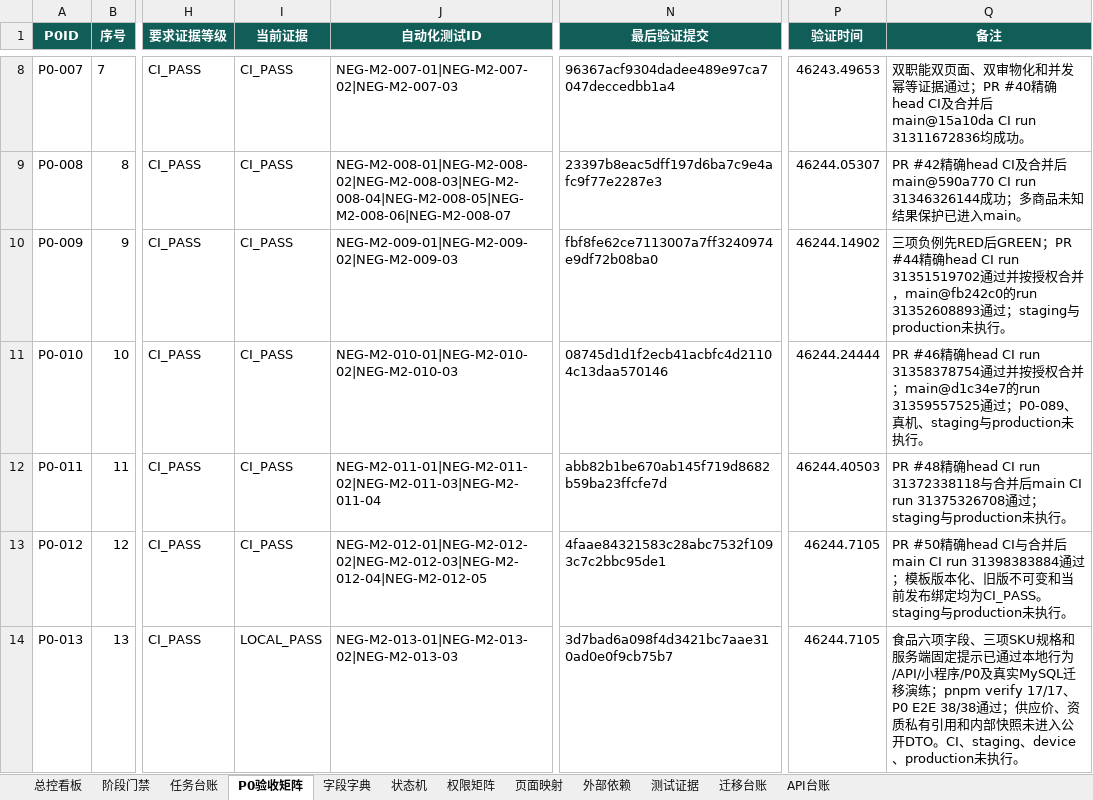
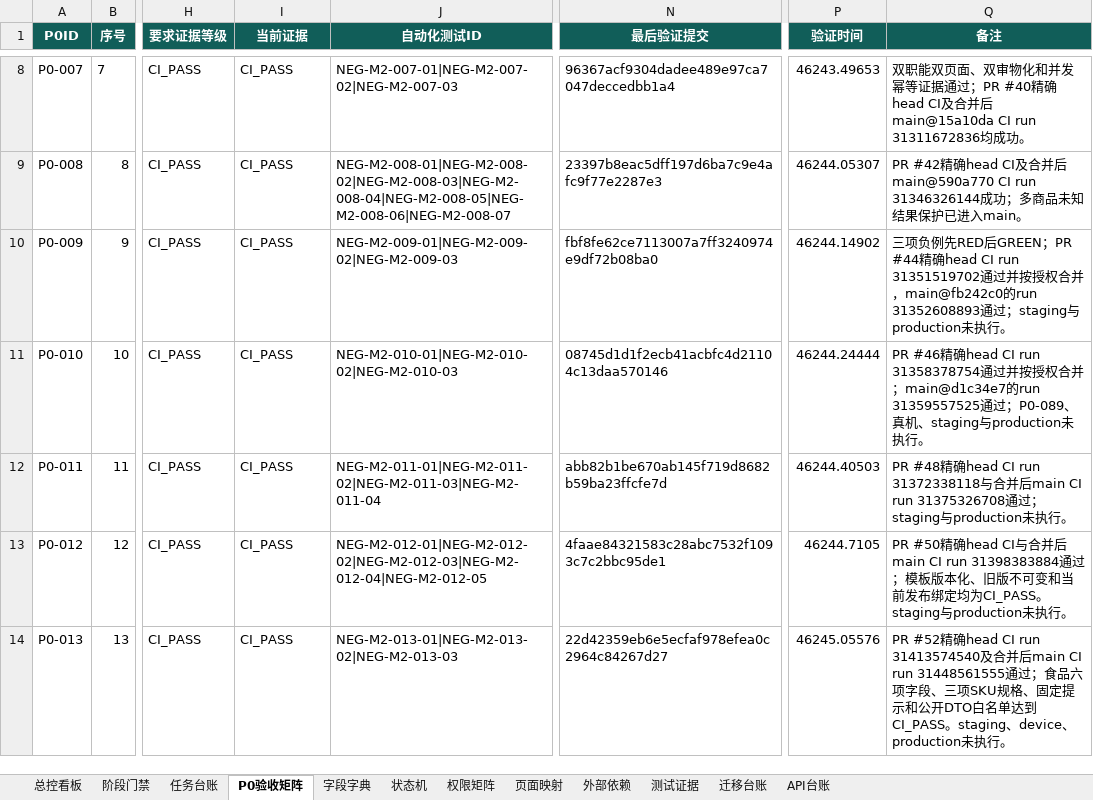
Before and after one commit to EasyStep-lee/flt1, an Excel workbook: 福礼社Codex5.6开发执行包V1.1/17-福礼社Codex5.6执行总控工作簿.xlsx, sheet P0验收矩阵, drawn as a sheet; only a part is shown, gaps mark what is left out; values as stored, in another font and other column widths than the file's, no borders; conditional formats and table styles not drawn; the diff covers the shown part only; the diff names each change by its address in the sheet, - before the commit and + after, or states it on an @@ line.

```diff
--- a/福礼社Codex5.6开发执行包V1.1/17-福礼社Codex5.6执行总控工作簿.xlsx (sheet P0验收矩阵)
+++ b/福礼社Codex5.6开发执行包V1.1/17-福礼社Codex5.6执行总控工作簿.xlsx (sheet P0验收矩阵)
-I14 (当前证据): LOCAL_PASS
+I14 (当前证据): CI_PASS
-N14 (最后验证提交): 3d7bad6a098f4d3421bc7aae310ad0e0f9cb75b7
+N14 (最后验证提交): 22d42359eb6e5ecfaf978efea0c2964c84267d27
-P14 (验证时间): 46244.7105
+P14 (验证时间): 46245.05576
-Q14 (备注): 食品六项字段、三项SKU规格和服务端固定提示已通过本地行为/API/小程序/P0及真实MySQL迁移演练；pnpm verify 17/17、P0 E2E 38/38通过；供应价、资质私有引用和内部快照未进入公开DTO。CI、staging、device、…
+Q14 (备注): PR #52精确head CI run 31413574540及合并后main CI run 31448561555通过；食品六项字段、三项SKU规格、固定提示和公开DTO白名单达到CI_PASS。staging、device、…
```
Also changed, not shown: 6 edited cells elsewhere in this sheet, sheet 测试证据, sheet 任务台账, sheet 页面映射, sheet 迁移台账, sheet 总控看板, sheet API台账, 2 more sheets, 29 other files.
